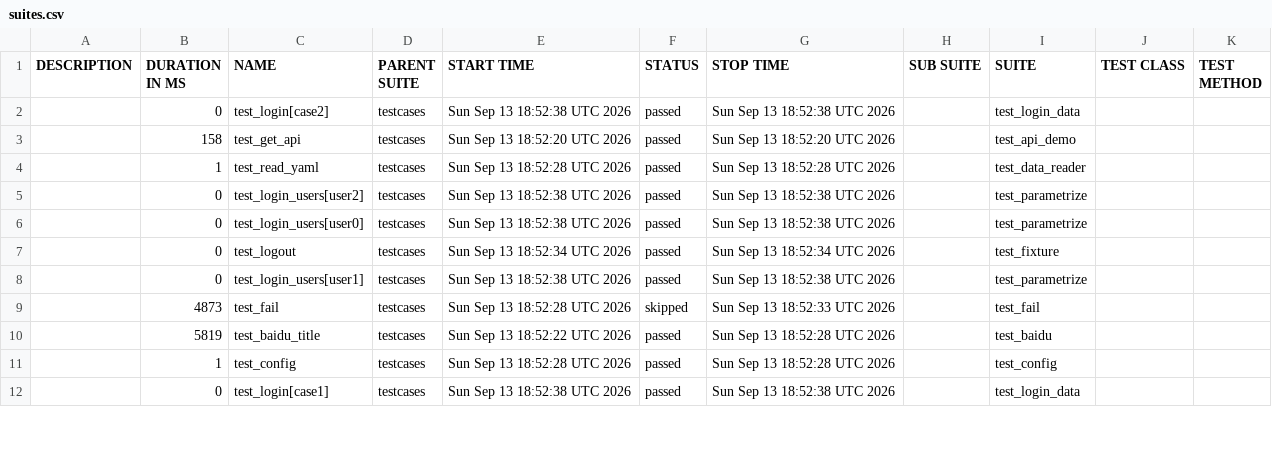
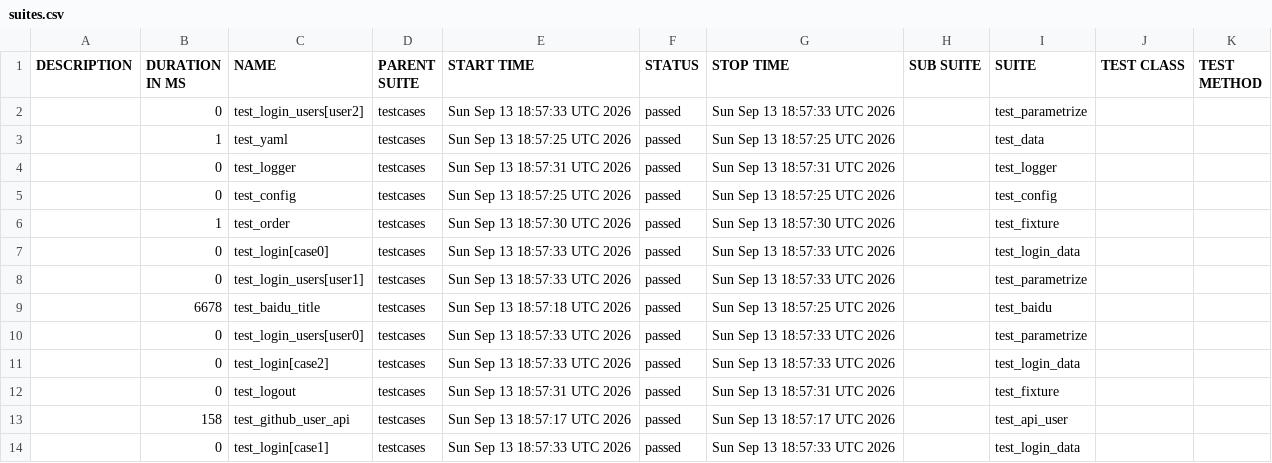
Before and after one commit to LOVQ1026/AutoTestFramework, a CSV file: data/suites.csv, drawn as a sheet; only a part is shown; the diff covers the shown part only.

```diff
--- a/data/suites.csv
+++ b/data/suites.csv
@@ -1,12 +1,14 @@
 "DESCRIPTION","DURATION IN MS","NAME","PARENT SUITE","START TIME","STATUS","STOP TIME","SUB SUITE","SUITE","TEST CLASS","TEST METHOD"
-"","0","test_login[case2]","testcases","Sun Sep 13 18:52:38 UTC 2026","passed","Sun Sep 13 18:52:38 UTC 2026","","test_login_data","",""
-"","158","test_get_api","testcases","Sun Sep 13 18:52:20 UTC 2026","passed","Sun Sep 13 18:52:20 UTC 2026","","test_api_demo","",""
-"","1","test_read_yaml","testcases","Sun Sep 13 18:52:28 UTC 2026","passed","Sun Sep 13 18:52:28 UTC 2026","","test_data_reader","",""
-"","0","test_login_users[user2]","testcases","Sun Sep 13 18:52:38 UTC 2026","passed","Sun Sep 13 18:52:38 UTC 2026","","test_parametrize","",""
-"","0","test_login_users[user0]","testcases","Sun Sep 13 18:52:38 UTC 2026","passed","Sun Sep 13 18:52:38 UTC 2026","","test_parametrize","",""
-"","0","test_logout","testcases","Sun Sep 13 18:52:34 UTC 2026","passed","Sun Sep 13 18:52:34 UTC 2026","","test_fixture","",""
-"","0","test_login_users[user1]","testcases","Sun Sep 13 18:52:38 UTC 2026","passed","Sun Sep 13 18:52:38 UTC 2026","","test_parametrize","",""
-"","4873","test_fail","testcases","Sun Sep 13 18:52:28 UTC 2026","skipped","Sun Sep 13 18:52:33 UTC 2026","","test_fail","",""
-"","5819","test_baidu_title","testcases","Sun Sep 13 18:52:22 UTC 2026","passed","Sun Sep 13 18:52:28 UTC 2026","","test_baidu","",""
-"","1","test_config","testcases","Sun Sep 13 18:52:28 UTC 2026","passed","Sun Sep 13 18:52:28 UTC 2026","","test_config","",""
-"","0","test_login[case1]","testcases","Sun Sep 13 18:52:38 UTC 2026","passed","Sun Sep 13 18:52:38 UTC 2026","","test_login_data","",""
+"","0","test_login_users[user2]","testcases","Sun Sep 13 18:57:33 UTC 2026","passed","Sun Sep 13 18:57:33 UTC 2026","","test_parametrize","",""
+"","1","test_yaml","testcases","Sun Sep 13 18:57:25 UTC 2026","passed","Sun Sep 13 18:57:25 UTC 2026","","test_data","",""
+"","0","test_logger","testcases","Sun Sep 13 18:57:31 UTC 2026","passed","Sun Sep 13 18:57:31 UTC 2026","","test_logger","",""
+"","0","test_config","testcases","Sun Sep 13 18:57:25 UTC 2026","passed","Sun Sep 13 18:57:25 UTC 2026","","test_config","",""
+"","1","test_order","testcases","Sun Sep 13 18:57:30 UTC 2026","passed","Sun Sep 13 18:57:30 UTC 2026","","test_fixture","",""
+"","0","test_login[case0]","testcases","Sun Sep 13 18:57:33 UTC 2026","passed","Sun Sep 13 18:57:33 UTC 2026","","test_login_data","",""
+"","0","test_login_users[user1]","testcases","Sun Sep 13 18:57:33 UTC 2026","passed","Sun Sep 13 18:57:33 UTC 2026","","test_parametrize","",""
+"","6678","test_baidu_title","testcases","Sun Sep 13 18:57:18 UTC 2026","passed","Sun Sep 13 18:57:25 UTC 2026","","test_baidu","",""
+"","0","test_login_users[user0]","testcases","Sun Sep 13 18:57:33 UTC 2026","passed","Sun Sep 13 18:57:33 UTC 2026","","test_parametrize","",""
+"","0","test_login[case2]","testcases","Sun Sep 13 18:57:33 UTC 2026","passed","Sun Sep 13 18:57:33 UTC 2026","","test_login_data","",""
+"","0","test_logout","testcases","Sun Sep 13 18:57:31 UTC 2026","passed","Sun Sep 13 18:57:31 UTC 2026","","test_fixture","",""
+"","158","test_github_user_api","testcases","Sun Sep 13 18:57:17 UTC 2026","passed","Sun Sep 13 18:57:17 UTC 2026","","test_api_user","",""
+"","0","test_login[case1]","testcases","Sun Sep 13 18:57:33 UTC 2026","passed","Sun Sep 13 18:57:33 UTC 2026","","test_login_data","",""
```
Also changed, not shown: 1 added row, 3 removed rows and 17 edited cells elsewhere in this file, 54 other files.
